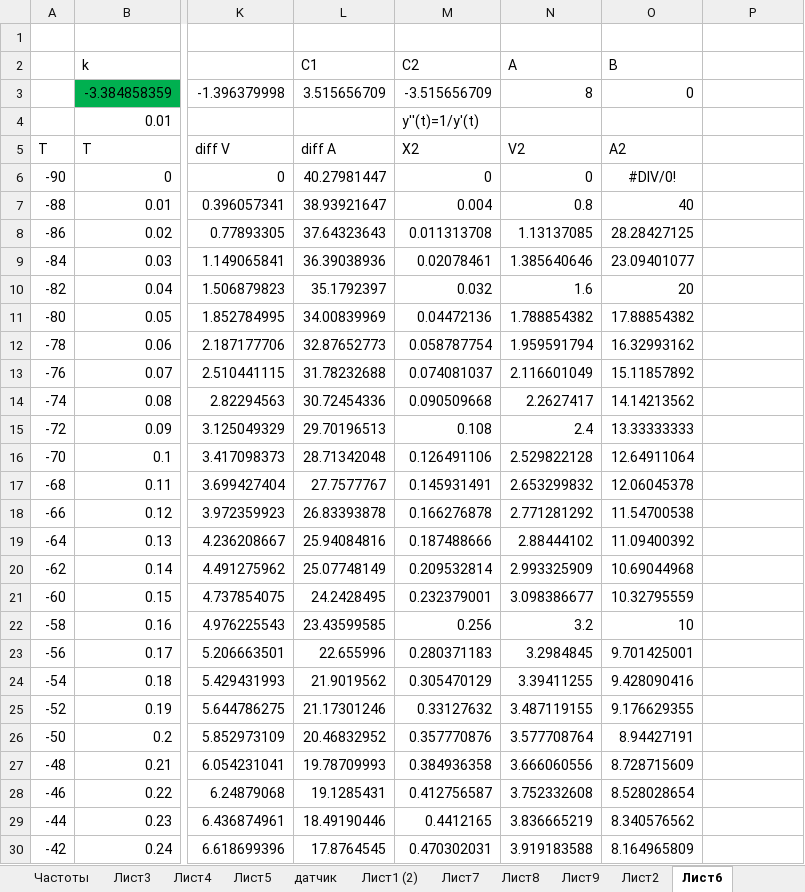
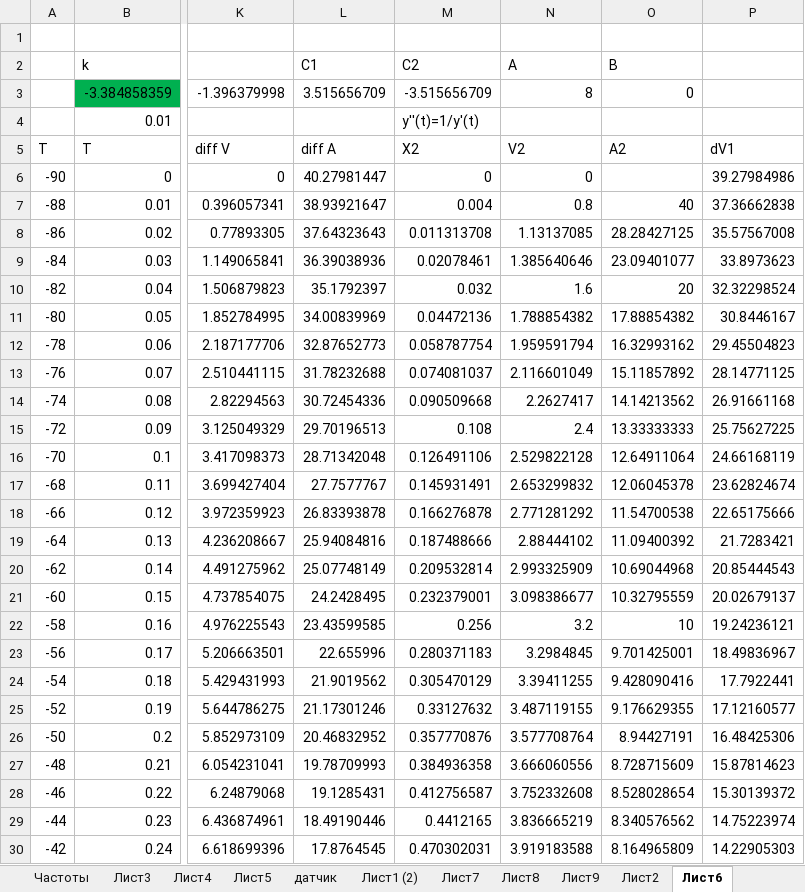
Before and after one commit to linscomt/astromonty, an Excel workbook: Расчеты.xlsx, sheet Лист6, drawn as a sheet; only a part is shown, gaps mark what is left out; values as stored, in another font and other column widths than the file's, no borders; charts and pictures and conditional formats not drawn; the diff covers the shown part only; the diff names each change by its address in the sheet, - before the commit and + after, or states it on an @@ line.

```diff
--- a/Расчеты.xlsx (sheet Лист6)
+++ b/Расчеты.xlsx (sheet Лист6)
-P5: (empty)
+P5: dV1
-O6 (B): #DIV/0!
+O6 (B): (empty)
-P6: (empty)
+P6: 39.27984986
-P7: (empty)
+P7: 37.36662838
-P8: (empty)
+P8: 35.57567008
-P9: (empty)
+P9: 33.8973623
-P10: (empty)
+P10: 32.32298524
-P11: (empty)
+P11: 30.8446167
-P12: (empty)
+P12: 29.45504823
-P13: (empty)
+P13: 28.14771125
-P14: (empty)
+P14: 26.91661168
-P15: (empty)
+P15: 25.75627225
-P16: (empty)
+P16: 24.66168119
-P17: (empty)
+P17: 23.62824674
-P18: (empty)
+P18: 22.65175666
-P19: (empty)
+P19: 21.7283421
-P20: (empty)
+P20: 20.85444543
-P21: (empty)
+P21: 20.02679137
-P22: (empty)
+P22: 19.24236121
-P23: (empty)
+P23: 18.49836967
-P24: (empty)
+P24: 17.7922441
-P25: (empty)
+P25: 17.12160577
-P26: (empty)
+P26: 16.48425306
-P27: (empty)
+P27: 15.87814623
-P28: (empty)
+P28: 15.30139372
-P29: (empty)
+P29: 14.75223974
-P30: (empty)
+P30: 14.22905303
```
Also changed, not shown: 200 edited cells elsewhere in this sheet, sheet Лист5, charts or pictures, 4 other files.
